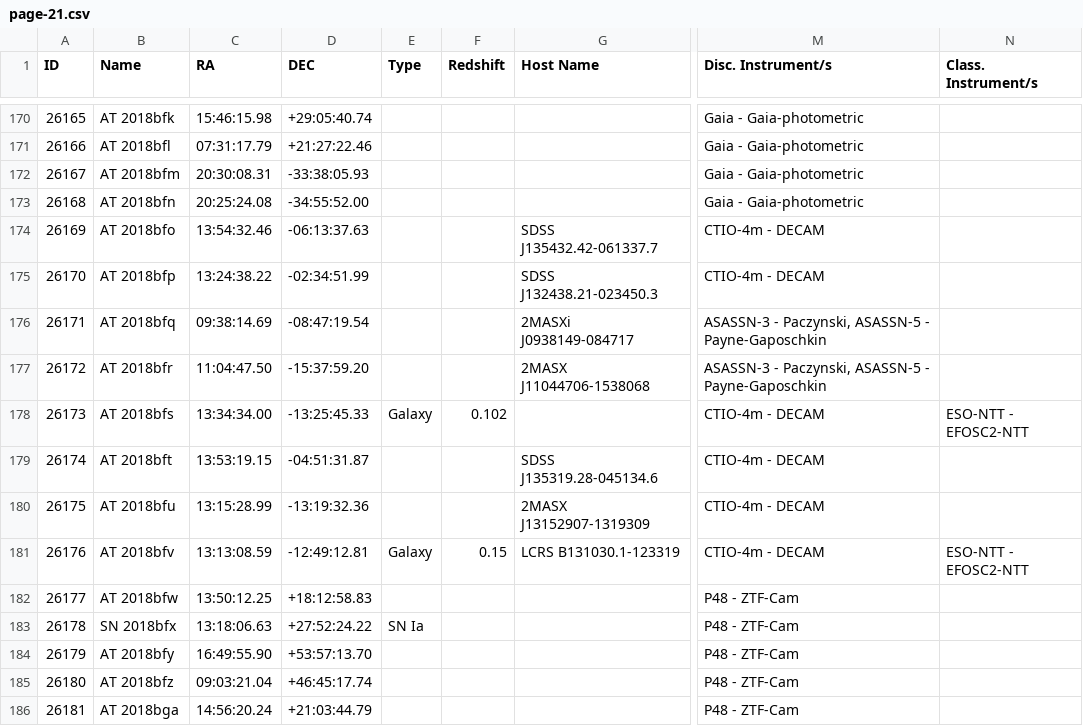
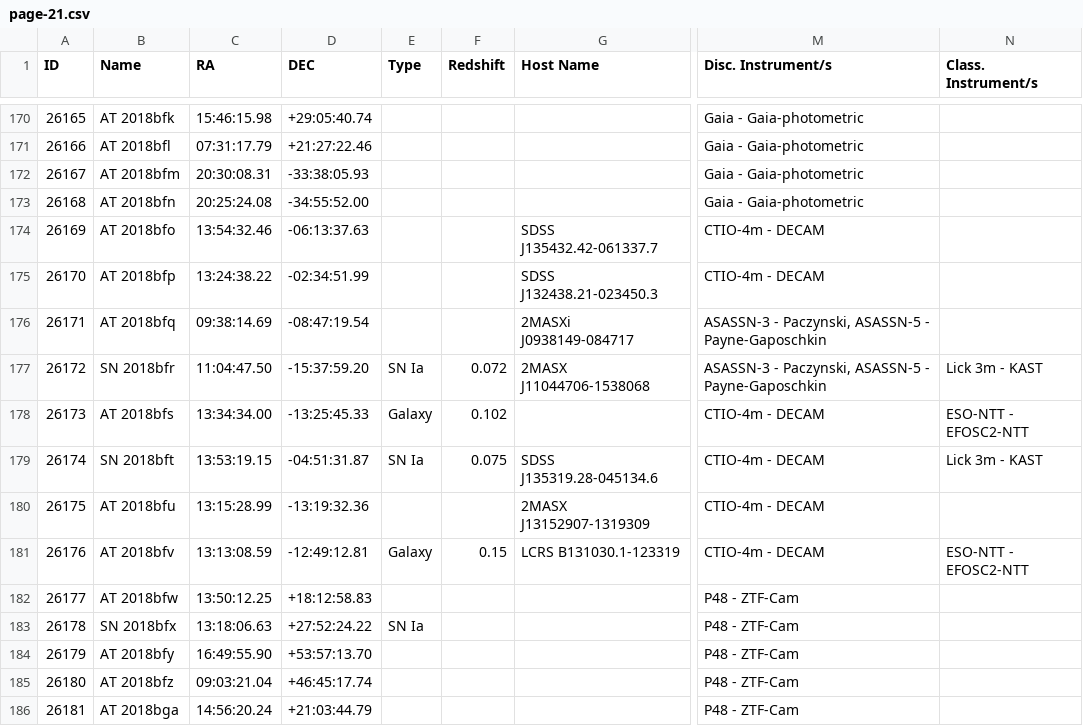
Before and after one commit to astrocatalogs/kne-external, a CSV file: TNS/page-21.csv, drawn as a sheet; only a part is shown, gaps mark what is left out; the diff covers the shown part only; the diff names each change by its address in the sheet, - before the commit and + after, or states it on an @@ line.

```diff
--- a/TNS/page-21.csv
+++ b/TNS/page-21.csv
-B177 (Name): AT 2018bfr
+B177 (Name): SN 2018bfr
-E177 (Type): (empty)
+E177 (Type): SN Ia
-F177 (Redshift): (empty)
+F177 (Redshift): 0.072
-N177 (Class. Instrument/s): (empty)
+N177 (Class. Instrument/s): Lick 3m - KAST
-B179 (Name): AT 2018bft
+B179 (Name): SN 2018bft
-E179 (Type): (empty)
+E179 (Type): SN Ia
-F179 (Redshift): (empty)
+F179 (Redshift): 0.075
-N179 (Class. Instrument/s): (empty)
+N179 (Class. Instrument/s): Lick 3m - KAST
```
Also changed, not shown: 11 added rows and 9 edited cells elsewhere in this file, TNS/index.csv.
